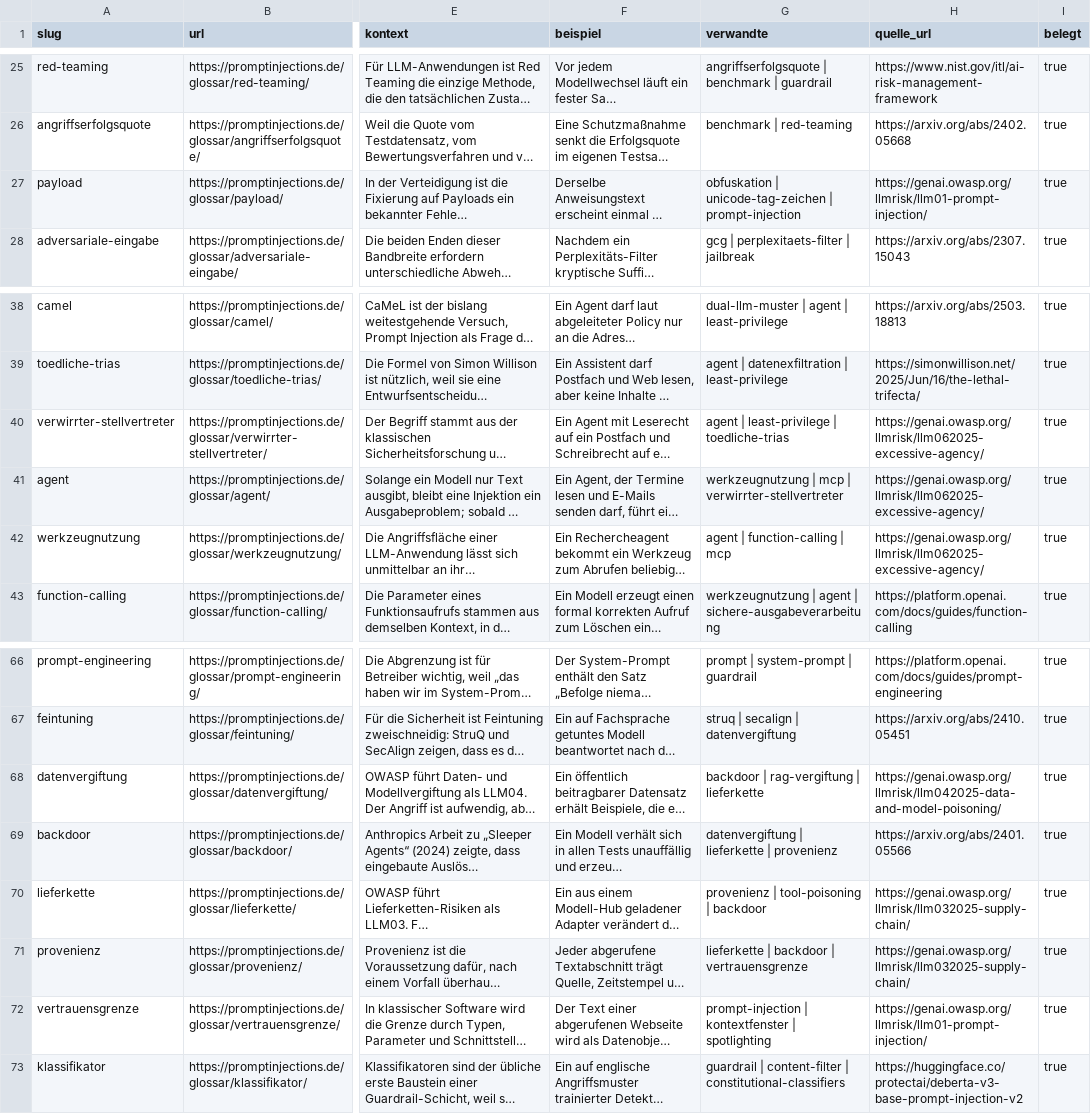
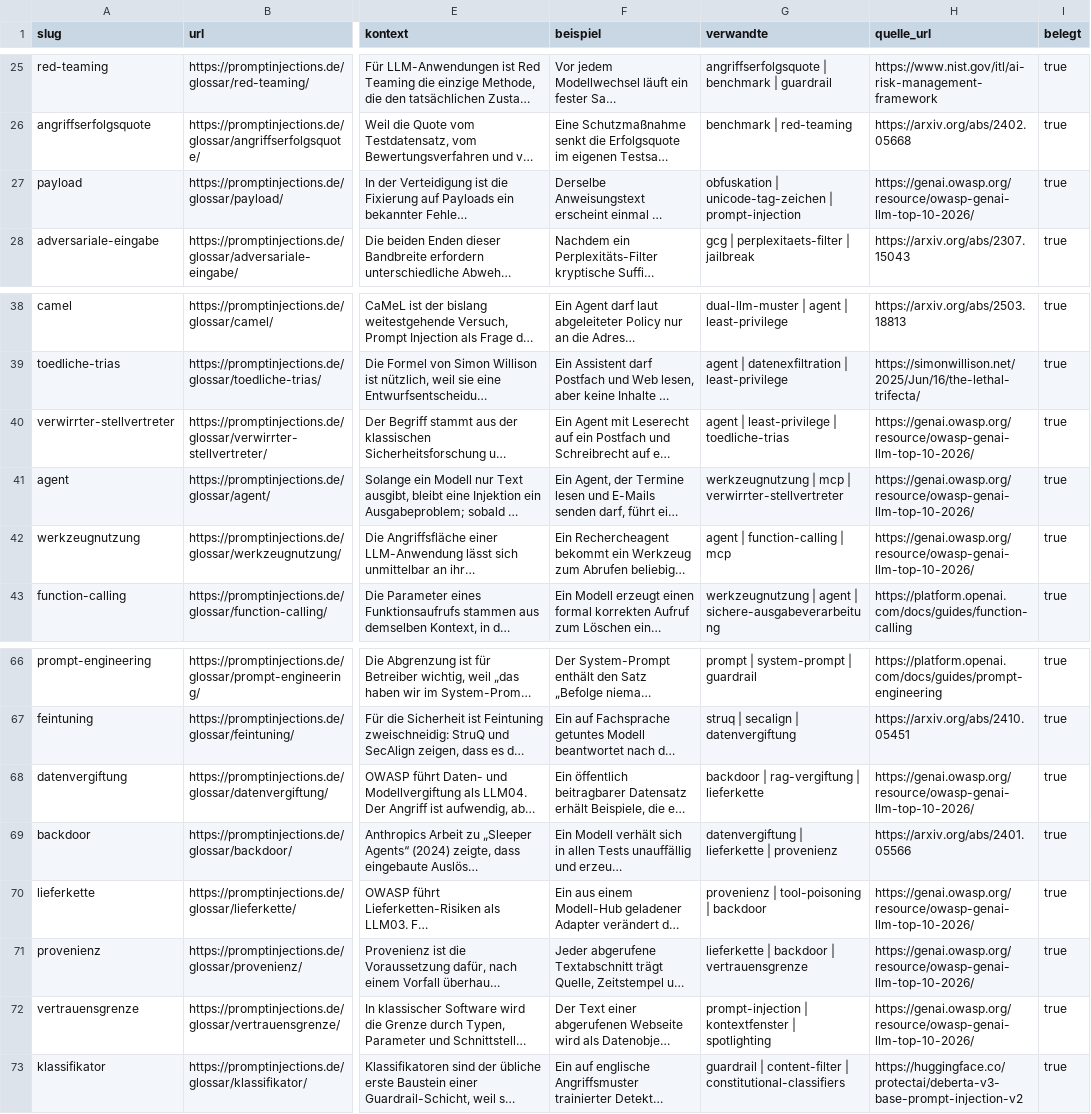
Before and after one commit to koeseo/promptinjections-dataset, a CSV file: csv/glossar.csv, drawn as a sheet; only a part is shown, gaps mark what is left out; long unchanged cells end in …; the diff covers the shown part only; the diff names each change by its address in the sheet, - before the commit and + after, or states it on an @@ line.

```diff
--- a/csv/glossar.csv
+++ b/csv/glossar.csv
-H27 (quelle_url): https://genai.owasp.org/llmrisk/llm01-prompt-injection/
+H27 (quelle_url): https://genai.owasp.org/resource/owasp-genai-llm-top-10-2026/
-H40:H42 (quelle_url): https://genai.owasp.org/llmrisk/llm062025-excessive-agency/
+H40:H42 (quelle_url): https://genai.owasp.org/resource/owasp-genai-llm-top-10-2026/
-H68 (quelle_url): https://genai.owasp.org/llmrisk/llm042025-data-and-model-poisoning/
+H68 (quelle_url): https://genai.owasp.org/resource/owasp-genai-llm-top-10-2026/
-H70:H71 (quelle_url): https://genai.owasp.org/llmrisk/llm032025-supply-chain/
+H70:H71 (quelle_url): https://genai.owasp.org/resource/owasp-genai-llm-top-10-2026/
-H72 (quelle_url): https://genai.owasp.org/llmrisk/llm01-prompt-injection/
+H72 (quelle_url): https://genai.owasp.org/resource/owasp-genai-llm-top-10-2026/
```
Also changed, not shown: 13 edited cells elsewhere in this file, csv/modelle.csv, csv/vorfaelle.csv, 12 other files.
